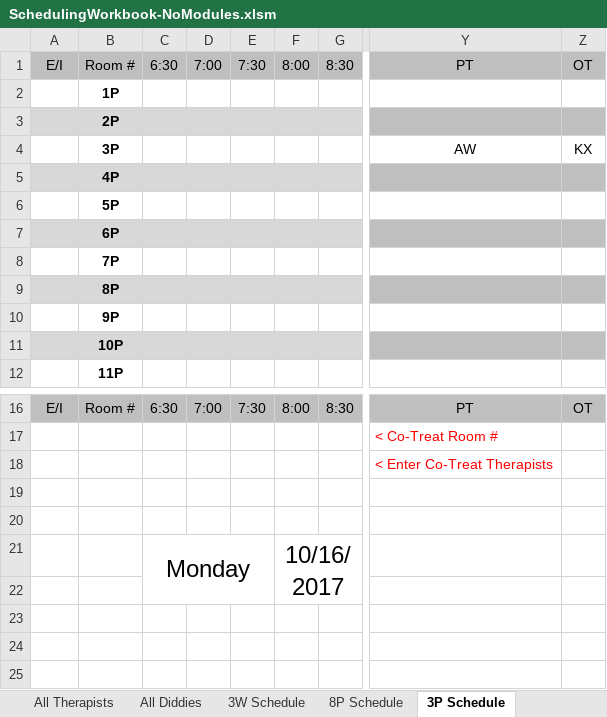
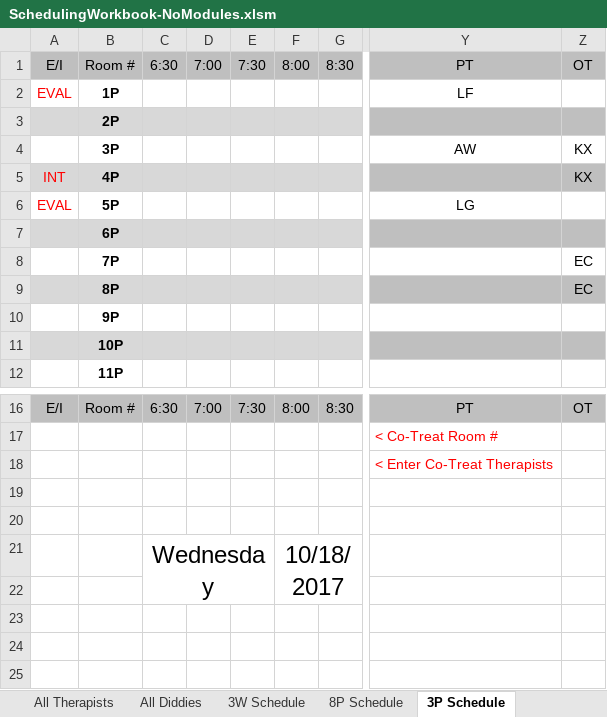
Before and after one commit to andersonjackson-ttc/Roper, an Excel workbook: spreadsheets/SchedulingWorkbook-NoModules.xlsm, sheet 3P Schedule, drawn as a sheet; only a part is shown, gaps mark what is left out; values as stored, in another font and other column widths than the file's, no borders; conditional formats not drawn; 1 other sheet too large or unreadable and not compared; the diff names each change by its address in the sheet, - before the commit and + after, or states it on an @@ line.

Commit message:
add ability to read from 3P schedule.

```diff
--- a/spreadsheets/SchedulingWorkbook-NoModules.xlsm (sheet 3P Schedule)
+++ b/spreadsheets/SchedulingWorkbook-NoModules.xlsm (sheet 3P Schedule)
-A2: (empty)
+A2: EVAL
-Y2: (empty)
+Y2: LF
-A5: (empty)
+A5: INT
-Z5: (empty)
+Z5: KX
-A6: (empty)
+A6: EVAL
-Y6: (empty)
+Y6: LG
-Z8:Z9: (empty)
+Z8:Z9: EC
-C21: Monday
+C21: Wednesday
-F21: 10/16/2017
+F21: 10/18/2017
```
Also changed, not shown: sheet All Diddies, sheet Ind Schedule, sheet 3W Schedule, sheet 8P Schedule, hidden cells, charts or pictures, 6 other files.
